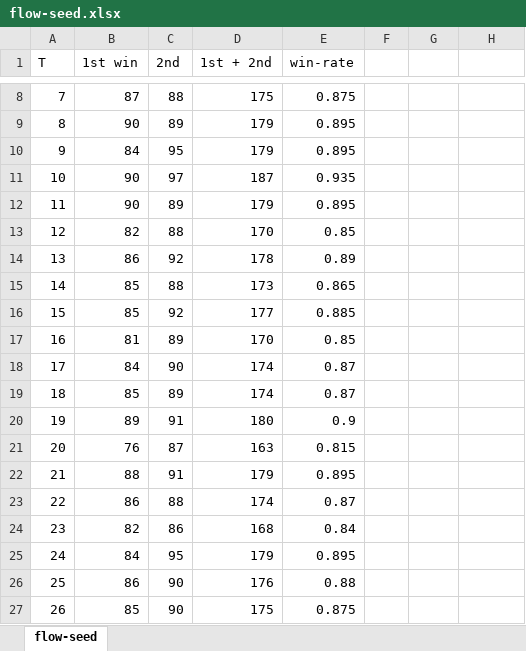
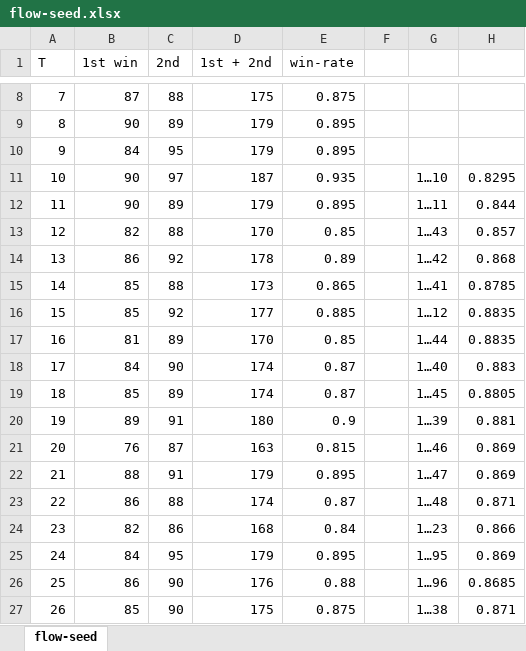
Before and after one commit to Dozi0116/reversi, an Excel workbook: flow-seed.xlsx, sheet flow-seed, drawn as a sheet; only a part is shown, gaps mark what is left out; values as stored, in another font and other column widths than the file's, no borders; charts and pictures not drawn; the diff covers the shown part only; the diff names each change by its address in the sheet, - before the commit and + after, or states it on an @@ line.

```diff
--- a/flow-seed.xlsx (sheet flow-seed)
+++ b/flow-seed.xlsx (sheet flow-seed)
-G11: (empty)
+G11: 1…10
-H11: (empty)
+H11: 0.8295
-G12: (empty)
+G12: 1…11
-H12: (empty)
+H12: 0.844
-G13: (empty)
+G13: 1…43
-H13: (empty)
+H13: 0.857
-G14: (empty)
+G14: 1…42
-H14: (empty)
+H14: 0.868
-G15: (empty)
+G15: 1…41
-H15: (empty)
+H15: 0.8785
-G16: (empty)
+G16: 1…12
-H16:H17: (empty)
+H16:H17: 0.8835
-G17: (empty)
+G17: 1…44
-G18: (empty)
+G18: 1…40
-H18: (empty)
+H18: 0.883
-G19: (empty)
+G19: 1…45
-H19: (empty)
+H19: 0.8805
-G20: (empty)
+G20: 1…39
-H20: (empty)
+H20: 0.881
-G21: (empty)
+G21: 1…46
-H21:H22: (empty)
+H21:H22: 0.869
-G22: (empty)
+G22: 1…47
-G23: (empty)
+G23: 1…48
-H23: (empty)
+H23: 0.871
-G24: (empty)
+G24: 1…23
-H24: (empty)
+H24: 0.866
-G25: (empty)
+G25: 1…95
-H25: (empty)
+H25: 0.869
-G26: (empty)
+G26: 1…96
-H26: (empty)
+H26: 0.8685
-G27: (empty)
+G27: 1…38
-H27: (empty)
+H27: 0.871
```
Also changed, not shown: 148 edited cells elsewhere in this sheet, charts or pictures, fix-seed.xlsx, 3 other files.
